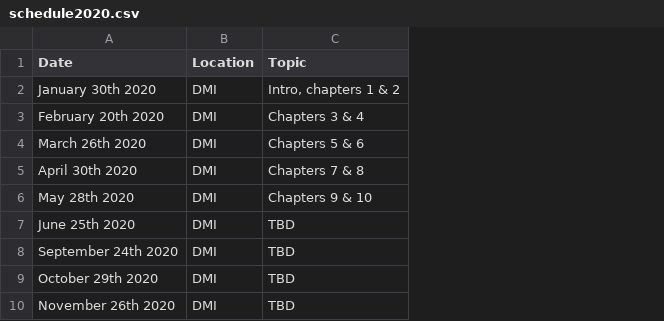
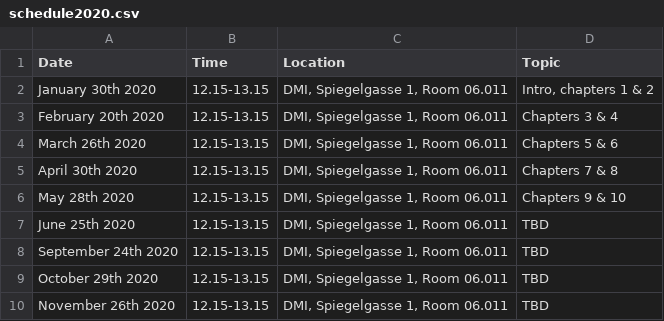
Before and after one commit to annlia/annlia.github.io, a CSV file: content/jclub/schedule2020.csv, drawn as a sheet; removed rows and columns are numbered as before the commit, all else as after; the diff names each change by its address in the sheet, - before the commit and + after, or states it on an @@ line.

Commit message:
stats tea club 2020

```diff
--- a/content/jclub/schedule2020.csv
+++ b/content/jclub/schedule2020.csv
-column B (Location), rows 2-10: all DMI
+column B (Time), rows 2-10: all 12.15-13.15
+column C (Location), rows 2-10: all DMI, Spiegelgasse 1, Room 06.011
```
